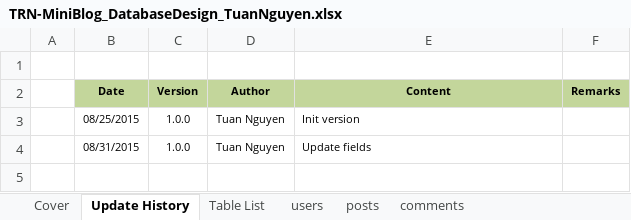
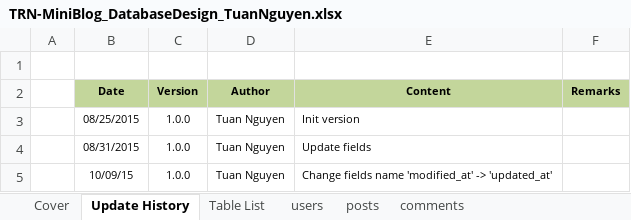
Before and after one commit to Mulodo-PHP-Laravel-Training/tuan-nguyen-laravel, an Excel workbook: doc/backend/db/TRN-MiniBlog_DatabaseDesign_TuanNguyen.xlsx, sheet Update History, drawn as a sheet; values as stored, in another font and other column widths than the file's, no borders; the diff names each change by its address in the sheet, - before the commit and + after, or states it on an @@ line.

```diff
--- a/doc/backend/db/TRN-MiniBlog_DatabaseDesign_TuanNguyen.xlsx (sheet Update History)
+++ b/doc/backend/db/TRN-MiniBlog_DatabaseDesign_TuanNguyen.xlsx (sheet Update History)
+row 5:  | 10/09/15 | 1.0.0 | Tuan Nguyen | Change fields name 'modified_at' -> 'updated_at'
```
Also changed, not shown: sheet users, sheet comments, sheet posts, doc/backend/api/TRN-MiniBlog_API-Specification_TuanNguyen.xlsx, doc/backend/api/TRN-MiniBlog_API_User_Login_DetailedDesign-TuanNguyen.xlsx, 11 other files.
